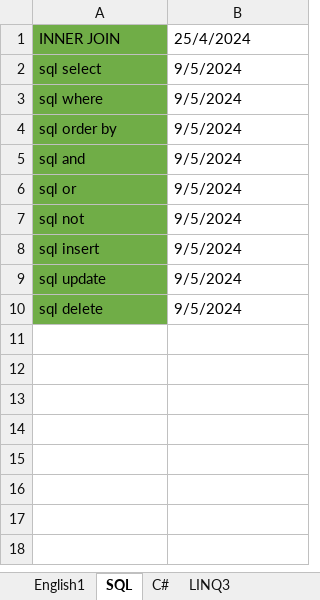
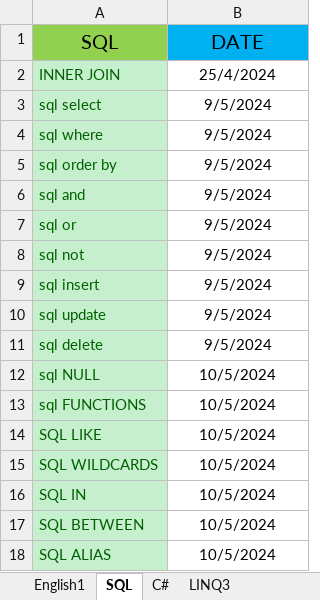
Before and after one commit to Farouk-Ahmed/Task, an Excel workbook: Task.xlsx, sheet SQL, drawn as a sheet; values as stored, in another font and other column widths than the file's, no borders; addresses are those after the commit; the diff names each change by its address in the sheet, - before the commit and + after, or states it on an @@ line.

```diff
--- a/Task.xlsx (sheet SQL)
+++ b/Task.xlsx (sheet SQL)
+row 1: SQL | DATE
@@ A2:A11 fill: #70AD47 → #C6EFCE, text colour: black → #006100 @@
-B2:B11 alignment: left
+B2:B11 alignment: center
+row 12: sql NULL | 10/5/2024
+row 13: sql FUNCTIONS | 10/5/2024
+row 14: SQL LIKE | 10/5/2024
+row 15: SQL WILDCARDS | 10/5/2024
+row 16: SQL IN | 10/5/2024
+row 17: SQL BETWEEN | 10/5/2024
+row 18: SQL ALIAS | 10/5/2024
```
Also changed, not shown: sheet C#, sheet English1.
